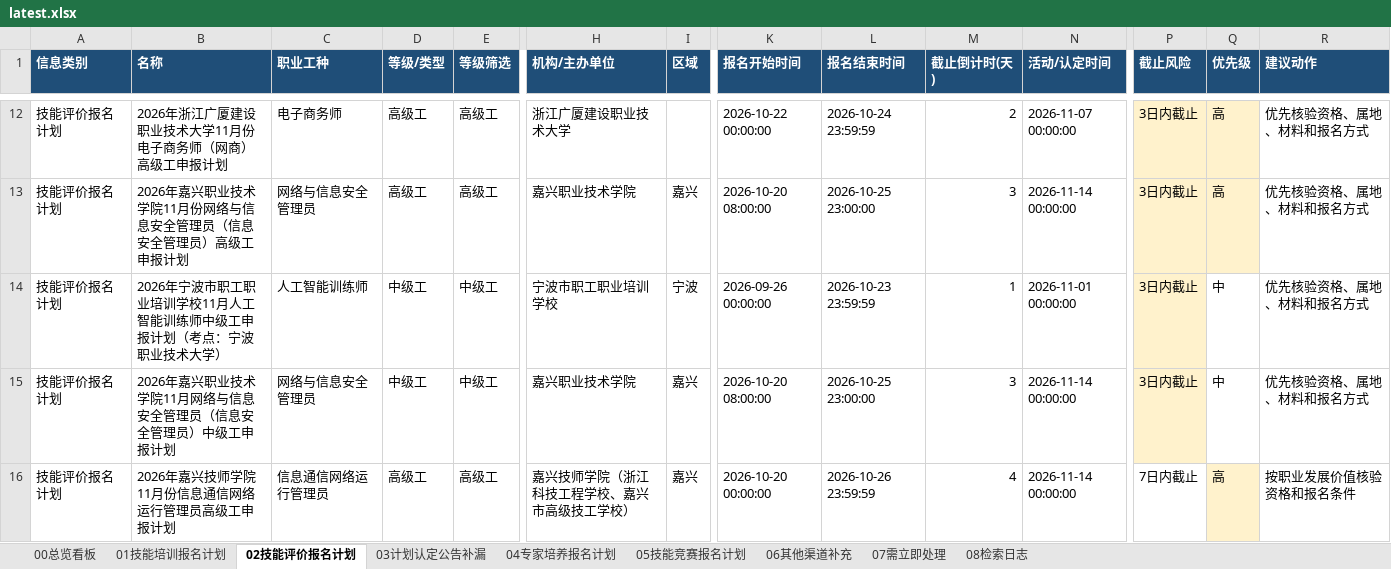
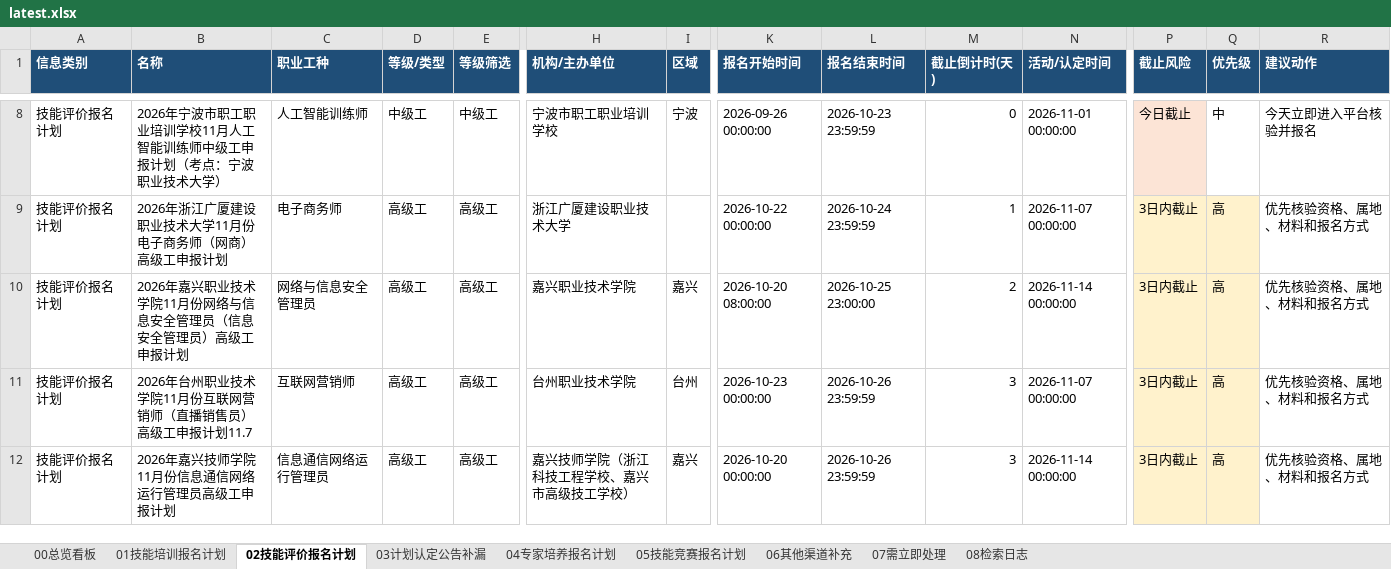
Before and after one commit to Juesann/zhejiang-skill-daily, an Excel workbook: latest.xlsx, sheet 02技能评价报名计划, drawn as a sheet; only a part is shown, gaps mark what is left out; values as stored, in another font and other column widths than the file's, no borders; removed rows and columns are numbered as before the commit, all else as after; rows hold the shown columns only; the diff covers the shown part only; the diff names each change by its address in the sheet, - before the commit and + after, or states it on an @@ line.

```diff
--- a/latest.xlsx (sheet 02技能评价报名计划)
+++ b/latest.xlsx (sheet 02技能评价报名计划)
+row 8: 技能评价报名计划 | 2026年宁波市职工职业培训学校11月人工智能训练师中级工申报计划（考点：宁波职业技术大学） | 人工智能训练师 | 中级工 | 中级工 | 宁波市职工职业培训学校 | 宁波 | 2026-09-26 00:00:00 | 2026-10-23 23:59:59 | 0 | 2026-11-01 00:00:00 | 今日截止 | 中 | 今天立即进入平台核验并报名
-M9 (截止倒计时(天)): 2
+M9 (截止倒计时(天)): 1
-M10 (截止倒计时(天)): 3
+M10 (截止倒计时(天)): 2
-row 14: 技能评价报名计划 | 2026年宁波市职工职业培训学校11月人工智能训练师中级工申报计划（考点：宁波职业技术大学） | 人工智能训练师 | 中级工 | 中级工 | 宁波市职工职业培训学校 | 宁波 | 2026-09-26 00:00:00 | 2026-10-23 23:59:59 | 1 | 2026-11-01 00:00:00 | 3日内截止 | 中 | 优先核验资格、属地、材料和报名方式
-B11 (名称): 2026年嘉兴职业技术学院11月网络与信息安全管理员（信息安全管理员）中级工申报计划
+B11 (名称): 2026年台州职业技术学院11月份互联网营销师（直播销售员）高级工申报计划11.7
-C11 (职业工种): 网络与信息安全管理员
+C11 (职业工种): 互联网营销师
-D11 (等级/类型): 中级工
+D11 (等级/类型): 高级工
-E11 (等级筛选): 中级工
+E11 (等级筛选): 高级工
-H11 (机构/主办单位): 嘉兴职业技术学院
+H11 (机构/主办单位): 台州职业技术学院
-I11 (区域): 嘉兴
+I11 (区域): 台州
-K11 (报名开始时间): 2026-10-20 08:00:00
+K11 (报名开始时间): 2026-10-23 00:00:00
-L11 (报名结束时间): 2026-10-25 23:00:00
+L11 (报名结束时间): 2026-10-26 23:59:59
-N11 (活动/认定时间): 2026-11-14 00:00:00
+N11 (活动/认定时间): 2026-11-07 00:00:00
-Q11 (优先级): 中
+Q11 (优先级): 高
-Q11 fill: none
+Q11 fill: #FFF2CC
-M12 (截止倒计时(天)): 4
+M12 (截止倒计时(天)): 3
-P12 (截止风险): 7日内截止
+P12 (截止风险): 3日内截止
-P12 fill: none
+P12 fill: #FFF2CC
-R12 (建议动作): 按职业发展价值核验资格和报名条件
+R12 (建议动作): 优先核验资格、属地、材料和报名方式
```
Also changed, not shown: 31 added rows, 24 removed rows, 245 edited cells and cell formats elsewhere in this sheet, sheet 01技能培训报名计划, sheet 07需立即处理, sheet 05技能竞赛报名计划, sheet 08检索日志, sheet 00总览看板, 3 other files.
